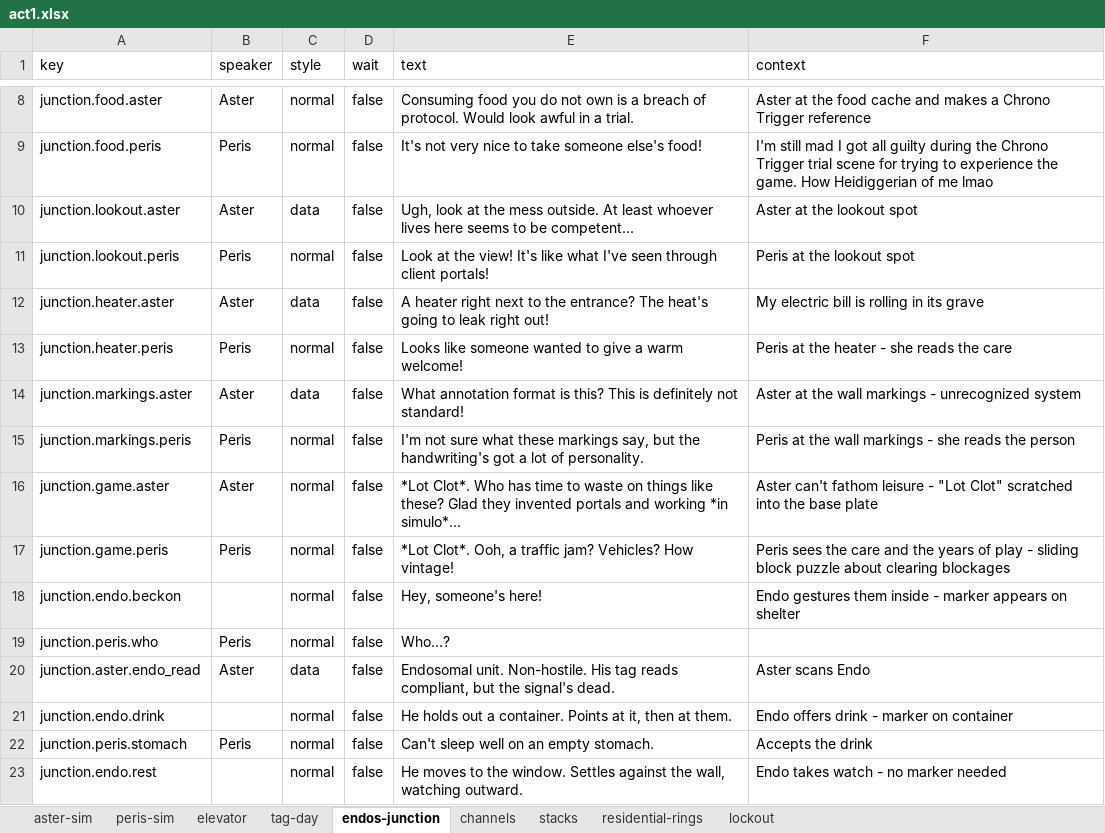
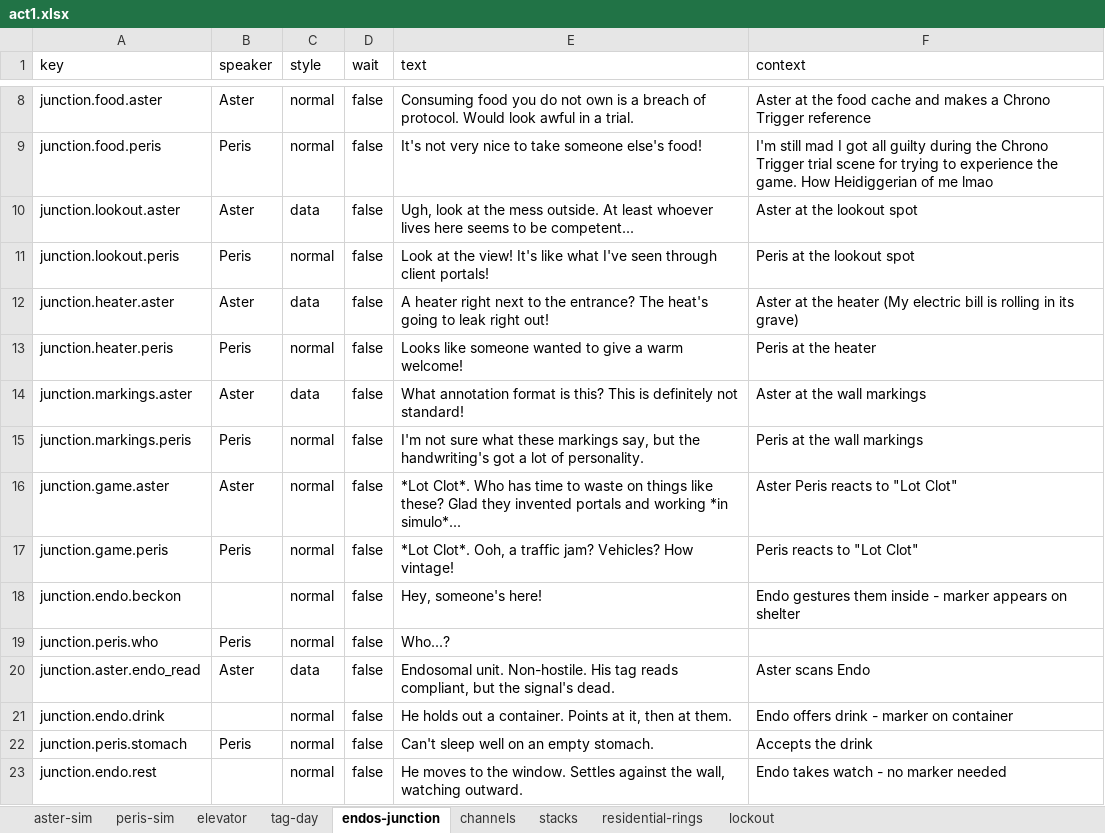
Before and after one commit to MyStarrySpace/ToRustAsWeFall, an Excel workbook: to-rust-as-we-fall/data/dialogue/en/act1.xlsx, sheet endos-junction, drawn as a sheet; only a part is shown, gaps mark what is left out; values as stored, in another font and other column widths than the file's, no borders; the diff names each change by its address in the sheet, - before the commit and + after, or states it on an @@ line.

Commit message:
dialogue: save user edits before script modification

```diff
--- a/to-rust-as-we-fall/data/dialogue/en/act1.xlsx (sheet endos-junction)
+++ b/to-rust-as-we-fall/data/dialogue/en/act1.xlsx (sheet endos-junction)
-F12 (context): My electric bill is rolling in its grave
+F12 (context): Aster at the heater (My electric bill is rolling in its grave)
-F13 (context): Peris at the heater - she reads the care
+F13 (context): Peris at the heater
-F14 (context): Aster at the wall markings - unrecognized system
+F14 (context): Aster at the wall markings
-F15 (context): Peris at the wall markings - she reads the person
+F15 (context): Peris at the wall markings
-F16 (context): Aster can't fathom leisure - "Lot Clot" scratched into the base plate
+F16 (context): Aster Peris reacts to "Lot Clot"
-F17 (context): Peris sees the care and the years of play - sliding block puzzle about clearing blockages
+F17 (context): Peris reacts to "Lot Clot"
```
Also changed, not shown: sheet channels.
